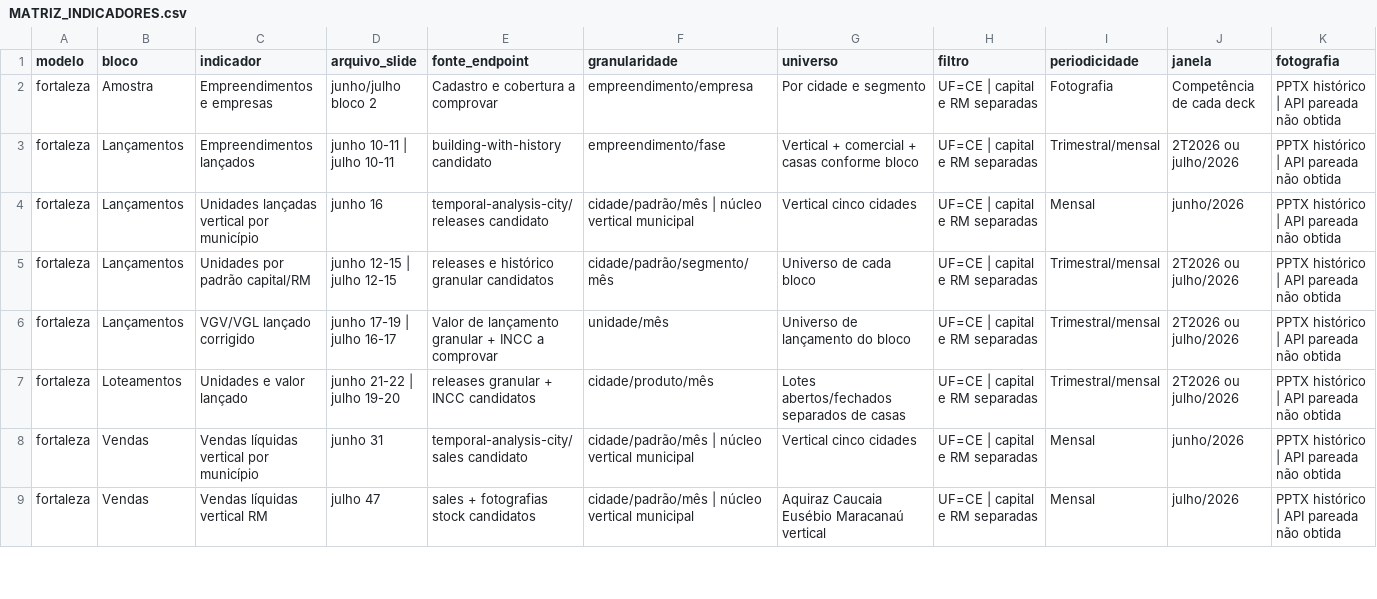
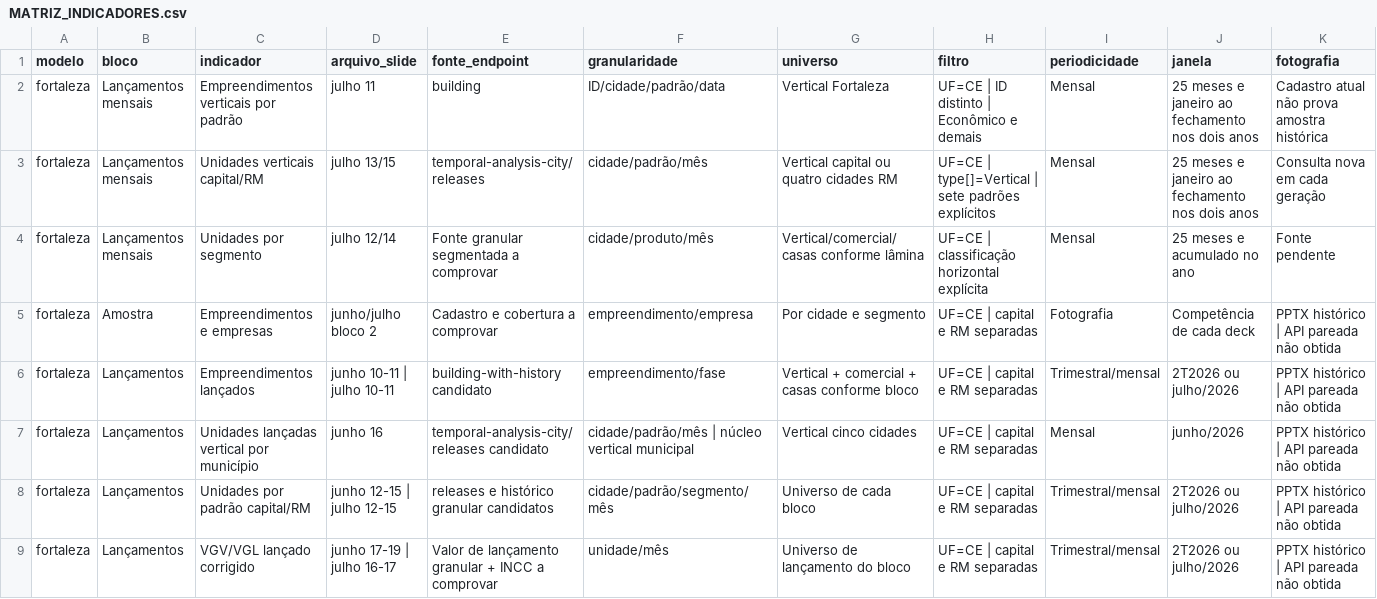
Before and after one commit to GabeBrain/relatorios-api, a CSV file: docs/features/relatorios-institucionais/fortaleza/MATRIZ_INDICADORES.csv, drawn as a sheet; only a part is shown; the shorter side is filled out with more unchanged rows; rows hold the shown columns only; the diff names each change by its address in the sheet, - before the commit and + after, or states it on an @@ line.

```diff
--- a/docs/features/relatorios-institucionais/fortaleza/MATRIZ_INDICADORES.csv
+++ b/docs/features/relatorios-institucionais/fortaleza/MATRIZ_INDICADORES.csv
+row 2: fortaleza | Lançamentos mensais | Empreendimentos verticais por padrão | julho 11 | building | ID/cidade/padrão/data | Vertical Fortaleza | UF=CE | ID distinto | Econômico e demais | Mensal | 25 meses e janeiro ao fechamento nos dois anos | Cadastro atual não prova amostra histórica
+row 3: fortaleza | Lançamentos mensais | Unidades verticais capital/RM | julho 13/15 | temporal-analysis-city/releases | cidade/padrão/mês | Vertical capital ou quatro cidades RM | UF=CE | type[]=Vertical | sete padrões explícitos | Mensal | 25 meses e janeiro ao fechamento nos dois anos | Consulta nova em cada geração
+row 4: fortaleza | Lançamentos mensais | Unidades por segmento | julho 12/14 | Fonte granular segmentada a comprovar | cidade/produto/mês | Vertical/comercial/casas conforme lâmina | UF=CE | classificação horizontal explícita | Mensal | 25 meses e acumulado no ano | Fonte pendente
```
Also changed, not shown: 29 other files.
